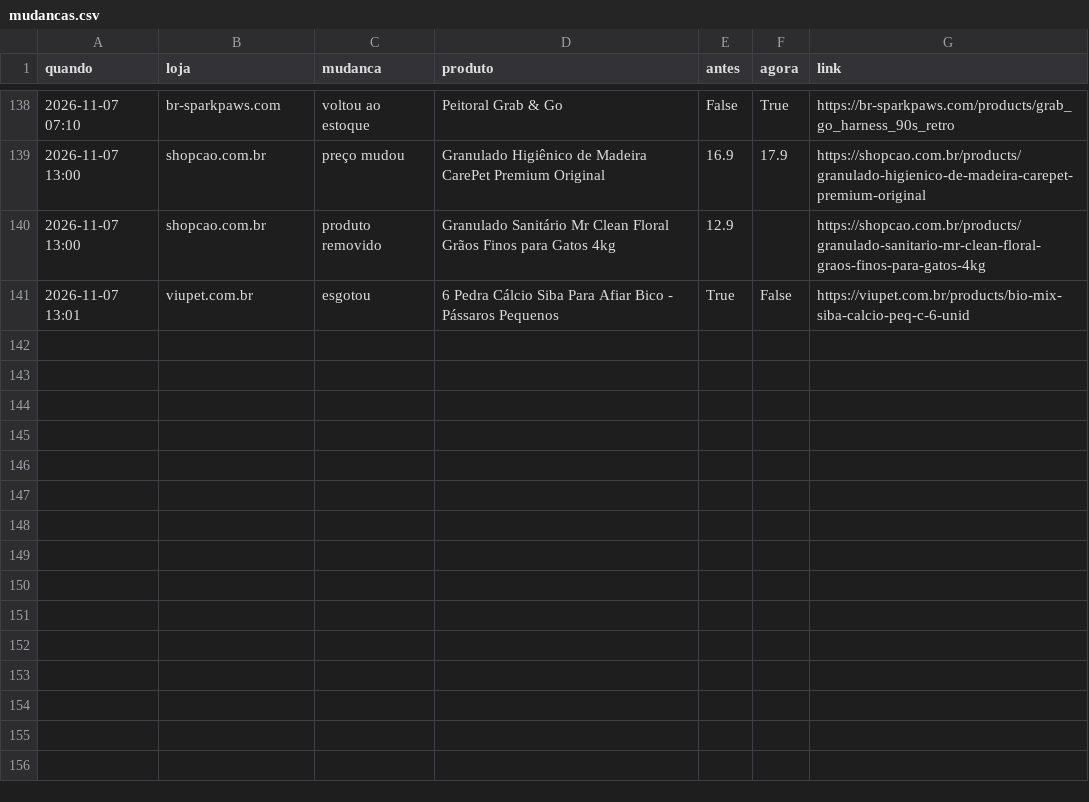
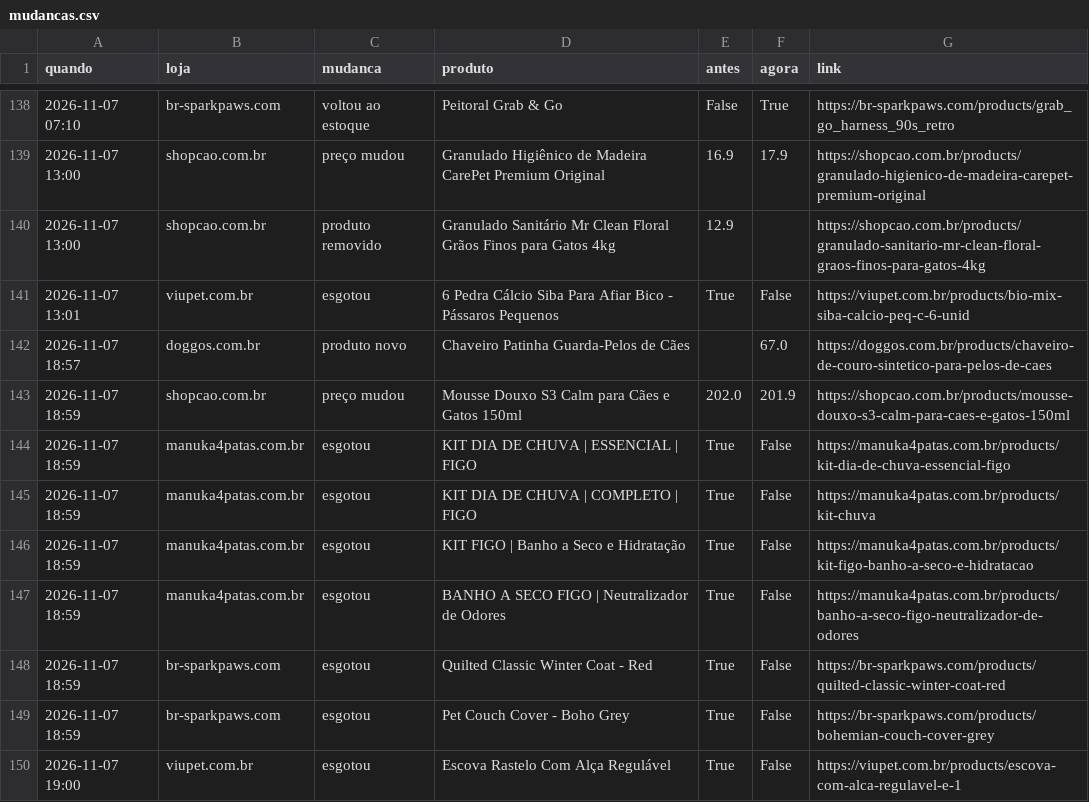
Before and after one commit to helioncontato1-coder/coletor-dados, a CSV file: dados/lojas/mudancas.csv, drawn as a sheet; only a part is shown, gaps mark what is left out; the diff names each change by its address in the sheet, - before the commit and + after, or states it on an @@ line.

```diff
--- a/dados/lojas/mudancas.csv
+++ b/dados/lojas/mudancas.csv
+row 142: 2026-11-07 18:57 | doggos.com.br | produto novo | Chaveiro Patinha Guarda-Pelos de Cães |  | 67.0 | https://doggos.com.br/products/chaveiro-de-couro-sintetico-para-pelos-de-caes
+row 143: 2026-11-07 18:59 | shopcao.com.br | preço mudou | Mousse Douxo S3 Calm para Cães e Gatos 150ml | 202.0 | 201.9 | https://shopcao.com.br/products/mousse-douxo-s3-calm-para-caes-e-gatos-150ml
+row 144: 2026-11-07 18:59 | manuka4patas.com.br | esgotou | KIT DIA DE CHUVA | ESSENCIAL | FIGO | True | False | https://manuka4patas.com.br/products/kit-dia-de-chuva-essencial-figo
+row 145: 2026-11-07 18:59 | manuka4patas.com.br | esgotou | KIT DIA DE CHUVA | COMPLETO | FIGO | True | False | https://manuka4patas.com.br/products/kit-chuva
+row 146: 2026-11-07 18:59 | manuka4patas.com.br | esgotou | KIT FIGO | Banho a Seco e Hidratação | True | False | https://manuka4patas.com.br/products/kit-figo-banho-a-seco-e-hidratacao
+row 147: 2026-11-07 18:59 | manuka4patas.com.br | esgotou | BANHO A SECO FIGO | Neutralizador de Odores | True | False | https://manuka4patas.com.br/products/banho-a-seco-figo-neutralizador-de-odores
+row 148: 2026-11-07 18:59 | br-sparkpaws.com | esgotou | Quilted Classic Winter Coat - Red | True | False | https://br-sparkpaws.com/products/quilted-classic-winter-coat-red
+row 149: 2026-11-07 18:59 | br-sparkpaws.com | esgotou | Pet Couch Cover - Boho Grey | True | False | https://br-sparkpaws.com/products/bohemian-couch-cover-grey
+row 150: 2026-11-07 19:00 | viupet.com.br | esgotou | Escova Rastelo Com Alça Regulável | True | False | https://viupet.com.br/products/escova-com-alca-regulavel-e-1
```
Also changed, not shown: dados/lojas/br-sparkpaws.com.csv, dados/lojas/doggos.com.br.csv, 7 other files.
